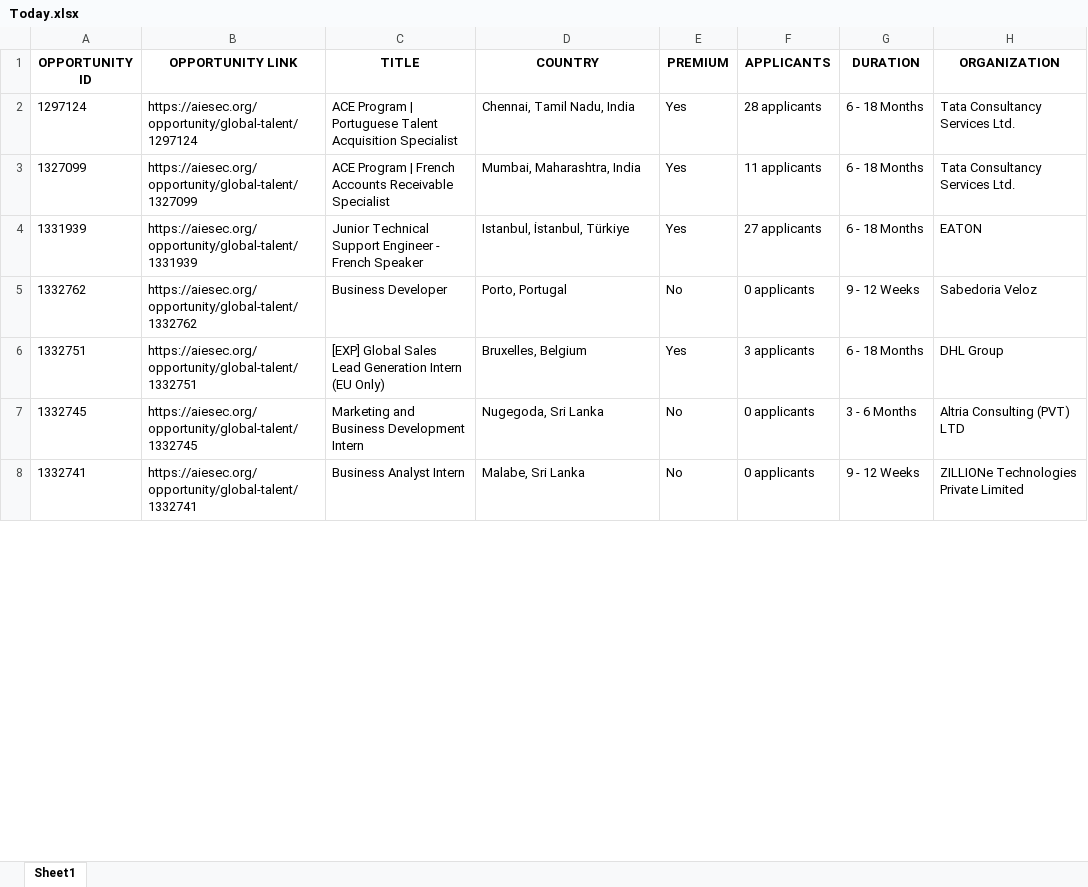
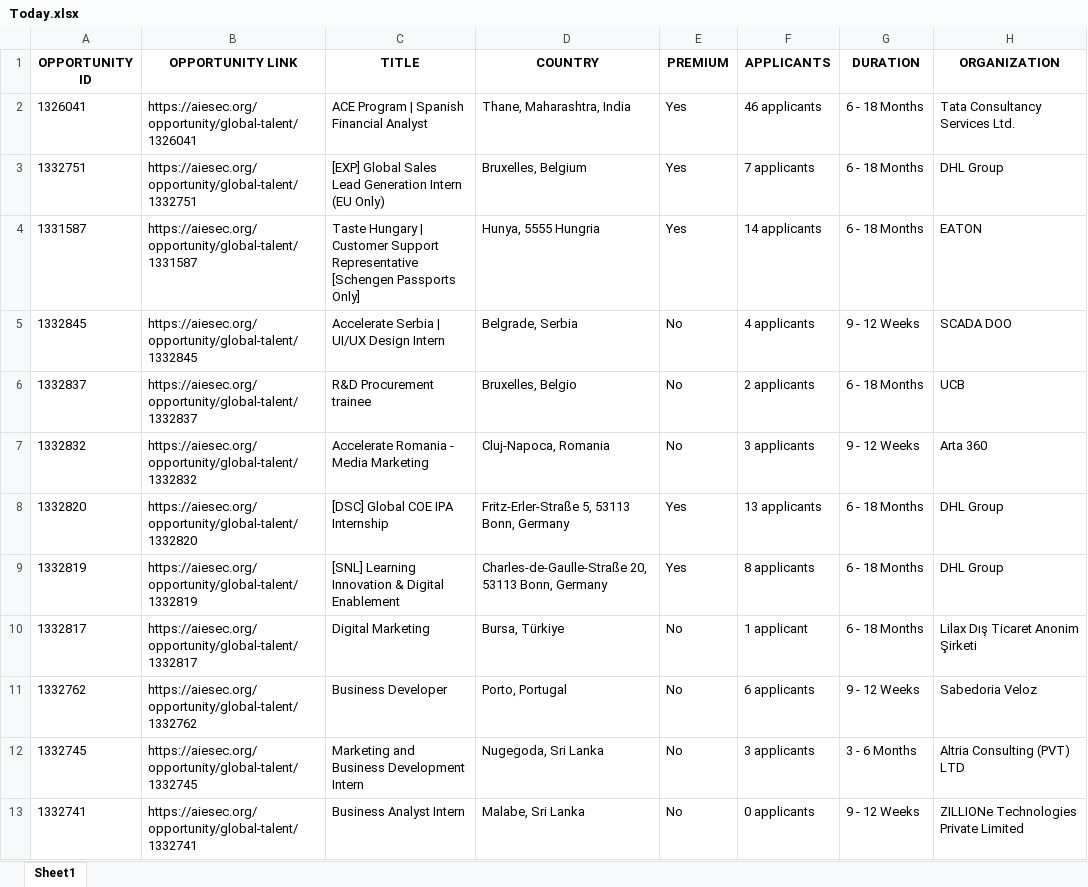
Before and after one commit to IbrahiimHassan/AIESEC_GUC, an Excel workbook: Today.xlsx, sheet Sheet1, drawn as a sheet; only a part is shown; values as stored, in another font and other column widths than the file's, no borders; removed rows and columns are numbered as before the commit, all else as after; the diff covers the shown part only; the diff names each change by its address in the sheet, - before the commit and + after, or states it on an @@ line.

```diff
--- a/Today.xlsx (sheet Sheet1)
+++ b/Today.xlsx (sheet Sheet1)
-A2 (OPPORTUNITY ID): 1297124
+A2 (OPPORTUNITY ID): 1326041
-B2 (OPPORTUNITY LINK): https://aiesec.org/opportunity/global-talent/1297124
+B2 (OPPORTUNITY LINK): https://aiesec.org/opportunity/global-talent/1326041
-C2 (TITLE): …Program | Portuguese Talent Acquisition Specialist
+C2 (TITLE): …Program | Spanish Financial Analyst
-D2 (COUNTRY): Chennai, Tamil Nadu, India
+D2 (COUNTRY): Thane, Maharashtra, India
-F2 (APPLICANTS): 28 applicants
+F2 (APPLICANTS): 46 applicants
@@ row 3 moved to row 298: 1327099 @@
+row 3: 1332751 | https://aiesec.org/opportunity/global-talent/1332751 | [EXP] Global Sales Lead Generation Intern (EU Only) | Bruxelles, Belgium | Yes | 7 applicants | 6 - 18 Months | DHL Group
-A4 (OPPORTUNITY ID): 1331939
+A4 (OPPORTUNITY ID): 1331587
-B4 (OPPORTUNITY LINK): https://aiesec.org/opportunity/global-talent/1331939
+B4 (OPPORTUNITY LINK): https://aiesec.org/opportunity/global-talent/1331587
-C4 (TITLE): Junior Technical Support Engineer - French Speaker
+C4 (TITLE): Taste Hungary | Customer Support Representative [Schengen Passports Only]
-D4 (COUNTRY): Istanbul, İstanbul, Türkiye
+D4 (COUNTRY): Hunya, 5555 Hungria
-F4 (APPLICANTS): 27 applicants
+F4 (APPLICANTS): 14 applicants
+row 5: 1332845 | https://aiesec.org/opportunity/global-talent/1332845 | Accelerate Serbia | UI/UX Design Intern | Belgrade, Serbia | No | 4 applicants | 9 - 12 Weeks | SCADA DOO
+row 6: 1332837 | https://aiesec.org/opportunity/global-talent/1332837 | R&D Procurement trainee | Bruxelles, Belgio | No | 2 applicants | 6 - 18 Months | UCB
+row 7: 1332832 | https://aiesec.org/opportunity/global-talent/1332832 | Accelerate Romania - Media Marketing | Cluj-Napoca, Romania | No | 3 applicants | 9 - 12 Weeks | Arta 360
+row 8: 1332820 | https://aiesec.org/opportunity/global-talent/1332820 | [DSC] Global COE IPA Internship | Fritz-Erler-Straße 5, 53113 Bonn, Germany | Yes | 13 applicants | 6 - 18 Months | DHL Group
+row 9: 1332819 | https://aiesec.org/opportunity/global-talent/1332819 | [SNL] Learning Innovation & Digital Enablement | Charles-de-Gaulle-Straße 20, 53113 Bonn, Germany | Yes | 8 applicants | 6 - 18 Months | DHL Group
+row 10: 1332817 | https://aiesec.org/opportunity/global-talent/1332817 | Digital Marketing | Bursa, Türkiye | No | 1 applicant | 6 - 18 Months | Lilax Dış Ticaret Anonim Şirketi
-F11 (APPLICANTS): 0 applicants
+F11 (APPLICANTS): 6 applicants
-row 6: 1332751 | https://aiesec.org/opportunity/global-talent/1332751 | [EXP] Global Sales Lead Generation Intern (EU Only) | Bruxelles, Belgium | Yes | 3 applicants | 6 - 18 Months | DHL Group
-F12 (APPLICANTS): 0 applicants
+F12 (APPLICANTS): 3 applicants
```
Also changed, not shown: 9 added rows, 10 removed rows and 125 edited cells elsewhere in this sheet, New.xlsx, 1 other file.
